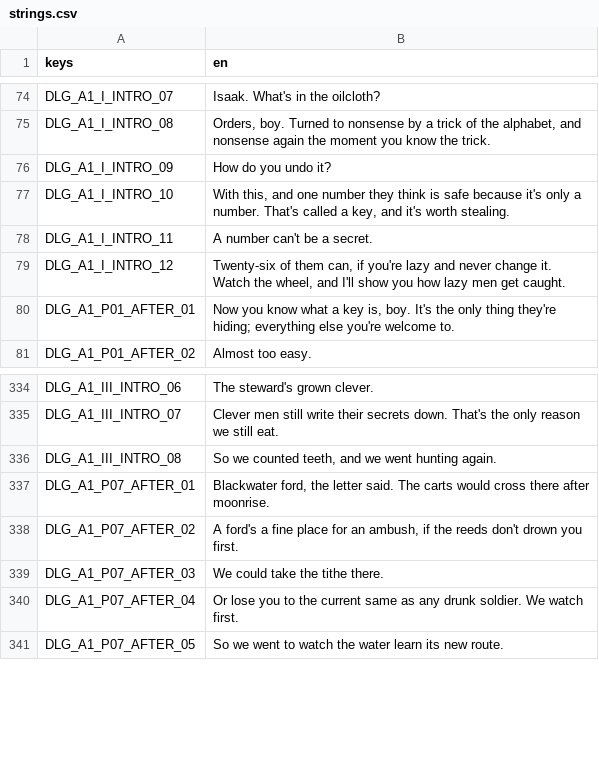
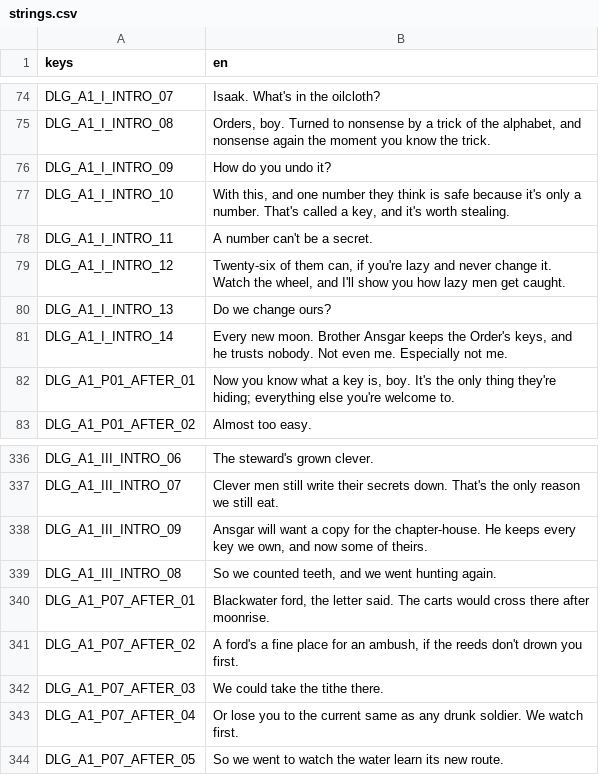
Before and after one commit to elrick97/the-ashen-codex, a CSV file: content/i18n/strings.csv, drawn as a sheet; only a part is shown, gaps mark what is left out; the diff names each change by its address in the sheet, - before the commit and + after, or states it on an @@ line.

```diff
--- a/content/i18n/strings.csv
+++ b/content/i18n/strings.csv
+row 80: DLG_A1_I_INTRO_13 | Do we change ours?
+row 81: DLG_A1_I_INTRO_14 | Every new moon. Brother Ansgar keeps the Order's keys, and he trusts nobody. Not even me. Especially not me.
+row 338: DLG_A1_III_INTRO_09 | Ansgar will want a copy for the chapter-house. He keeps every key we own, and now some of theirs.
```
Also changed, not shown: content/i18n/src/a1_i.csv, content/i18n/src/a1_iii.csv, 33 other files.
